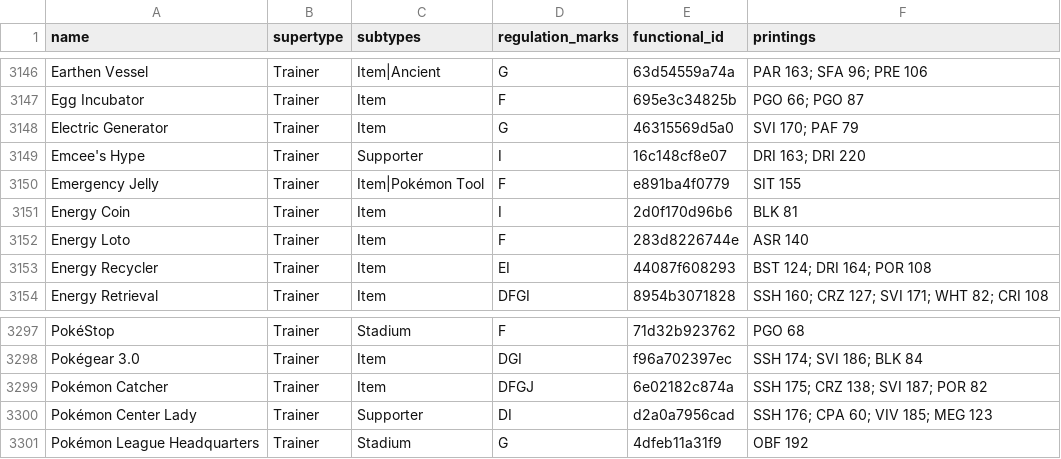
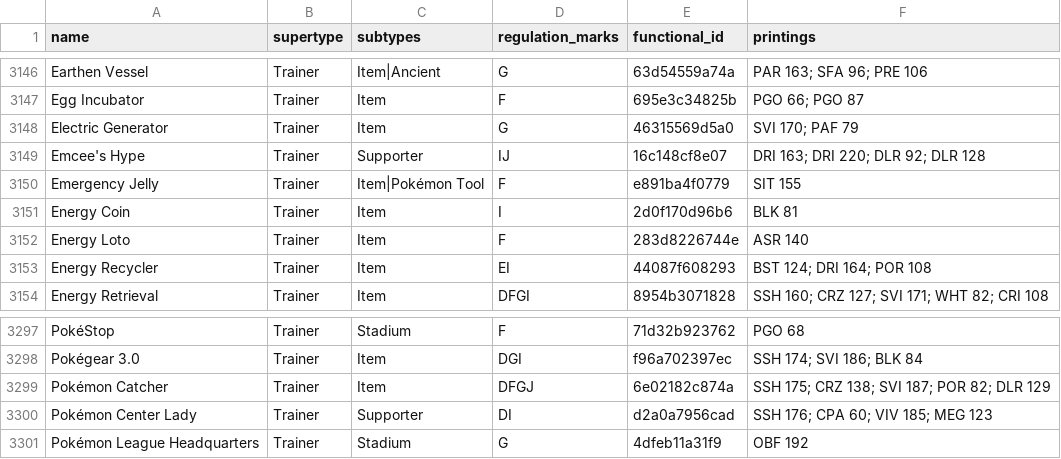
Before and after one commit to litian80/ptcg-analysis, a CSV file: data/formats/2024-25/card_pool.csv, drawn as a sheet; only a part is shown, gaps mark what is left out.

```diff
--- a/data/formats/2024-25/card_pool.csv
+++ b/data/formats/2024-25/card_pool.csv
@@ -3148,3 +3148,3 @@ Egg Incubator,Trainer,Item,F,695e3c34825b,PGO 66; PGO 87
 Electric Generator,Trainer,Item,G,46315569d5a0,SVI 170; PAF 79
-Emcee's Hype,Trainer,Supporter,I,16c148cf8e07,DRI 163; DRI 220
+Emcee's Hype,Trainer,Supporter,IJ,16c148cf8e07,DRI 163; DRI 220; DLR 92; DLR 128
 Emergency Jelly,Trainer,Item|Pokémon Tool,F,e891ba4f0779,SIT 155
@@ -3298,3 +3298,3 @@ PokéStop,Trainer,Stadium,F,71d32b923762,PGO 68
 Pokégear 3.0,Trainer,Item,DGI,f96a702397ec,SSH 174; SVI 186; BLK 84
-Pokémon Catcher,Trainer,Item,DFGJ,6e02182c874a,SSH 175; CRZ 138; SVI 187; POR 82
+Pokémon Catcher,Trainer,Item,DFGJ,6e02182c874a,SSH 175; CRZ 138; SVI 187; POR 82; DLR 129
 Pokémon Center Lady,Trainer,Supporter,DI,d2a0a7956cad,SSH 176; CPA 60; VIV 185; MEG 123
```
Also changed, not shown: data/cards/sets.csv, data/formats/2023-24/card_pool.csv, 20 other files.
